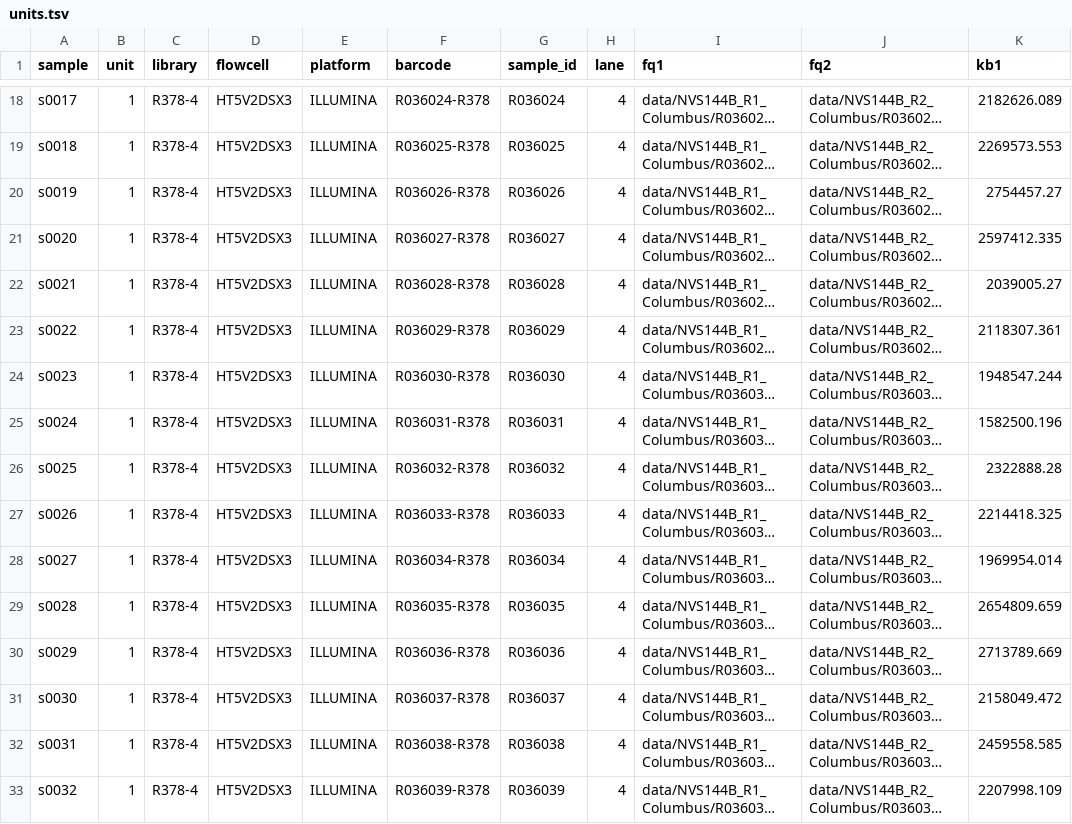
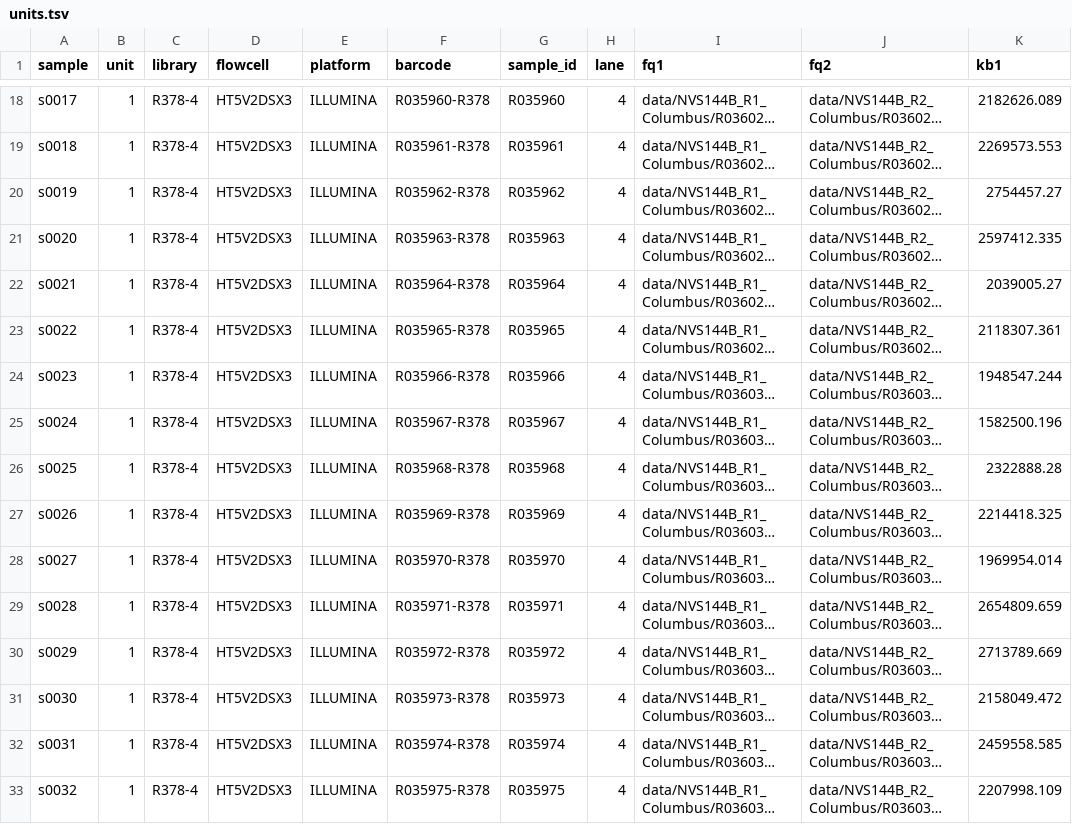
Before and after one commit to eriqande/mega-non-model-wgs-snakeflow, a TSV file: example-configs/rockfish-lanes-1-and-2/units.tsv, drawn as a sheet; only a part is shown, gaps mark what is left out; long unchanged cells end in …; the diff covers the shown part only; the diff names each change by its address in the sheet, - before the commit and + after, or states it on an @@ line.

```diff
--- a/example-configs/rockfish-lanes-1-and-2/units.tsv
+++ b/example-configs/rockfish-lanes-1-and-2/units.tsv
-F18 (barcode): R036024-R378
+F18 (barcode): R035960-R378
-G18 (sample_id): R036024
+G18 (sample_id): R035960
-F19 (barcode): R036025-R378
+F19 (barcode): R035961-R378
-G19 (sample_id): R036025
+G19 (sample_id): R035961
-F20 (barcode): R036026-R378
+F20 (barcode): R035962-R378
-G20 (sample_id): R036026
+G20 (sample_id): R035962
-F21 (barcode): R036027-R378
+F21 (barcode): R035963-R378
-G21 (sample_id): R036027
+G21 (sample_id): R035963
-F22 (barcode): R036028-R378
+F22 (barcode): R035964-R378
-G22 (sample_id): R036028
+G22 (sample_id): R035964
-F23 (barcode): R036029-R378
+F23 (barcode): R035965-R378
-G23 (sample_id): R036029
+G23 (sample_id): R035965
-F24 (barcode): R036030-R378
+F24 (barcode): R035966-R378
-G24 (sample_id): R036030
+G24 (sample_id): R035966
-F25 (barcode): R036031-R378
+F25 (barcode): R035967-R378
-G25 (sample_id): R036031
+G25 (sample_id): R035967
-F26 (barcode): R036032-R378
+F26 (barcode): R035968-R378
-G26 (sample_id): R036032
+G26 (sample_id): R035968
-F27 (barcode): R036033-R378
+F27 (barcode): R035969-R378
-G27 (sample_id): R036033
+G27 (sample_id): R035969
-F28 (barcode): R036034-R378
+F28 (barcode): R035970-R378
-G28 (sample_id): R036034
+G28 (sample_id): R035970
-F29 (barcode): R036035-R378
+F29 (barcode): R035971-R378
-G29 (sample_id): R036035
+G29 (sample_id): R035971
-F30 (barcode): R036036-R378
+F30 (barcode): R035972-R378
-G30 (sample_id): R036036
+G30 (sample_id): R035972
-F31 (barcode): R036037-R378
+F31 (barcode): R035973-R378
-G31 (sample_id): R036037
+G31 (sample_id): R035973
-F32 (barcode): R036038-R378
+F32 (barcode): R035974-R378
-G32 (sample_id): R036038
+G32 (sample_id): R035974
-F33 (barcode): R036039-R378
+F33 (barcode): R035975-R378
-G33 (sample_id): R036039
+G33 (sample_id): R035975
```
Also changed, not shown: 160 edited cells elsewhere in this file.
